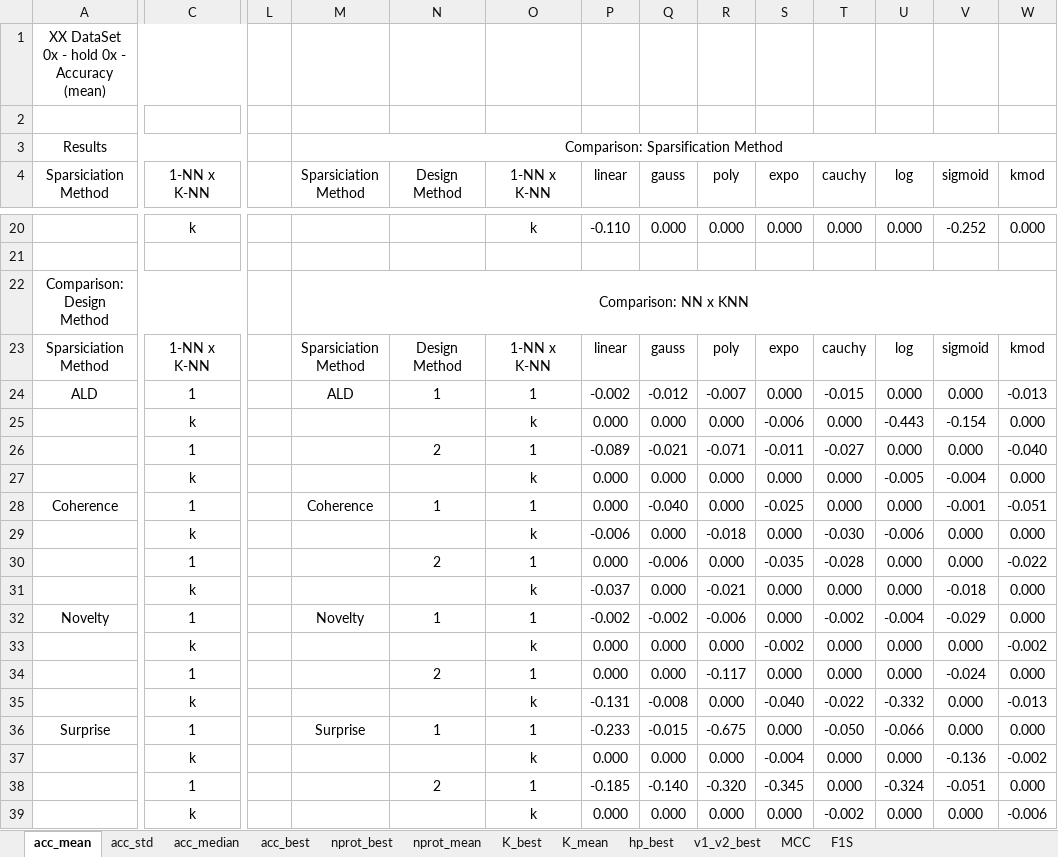
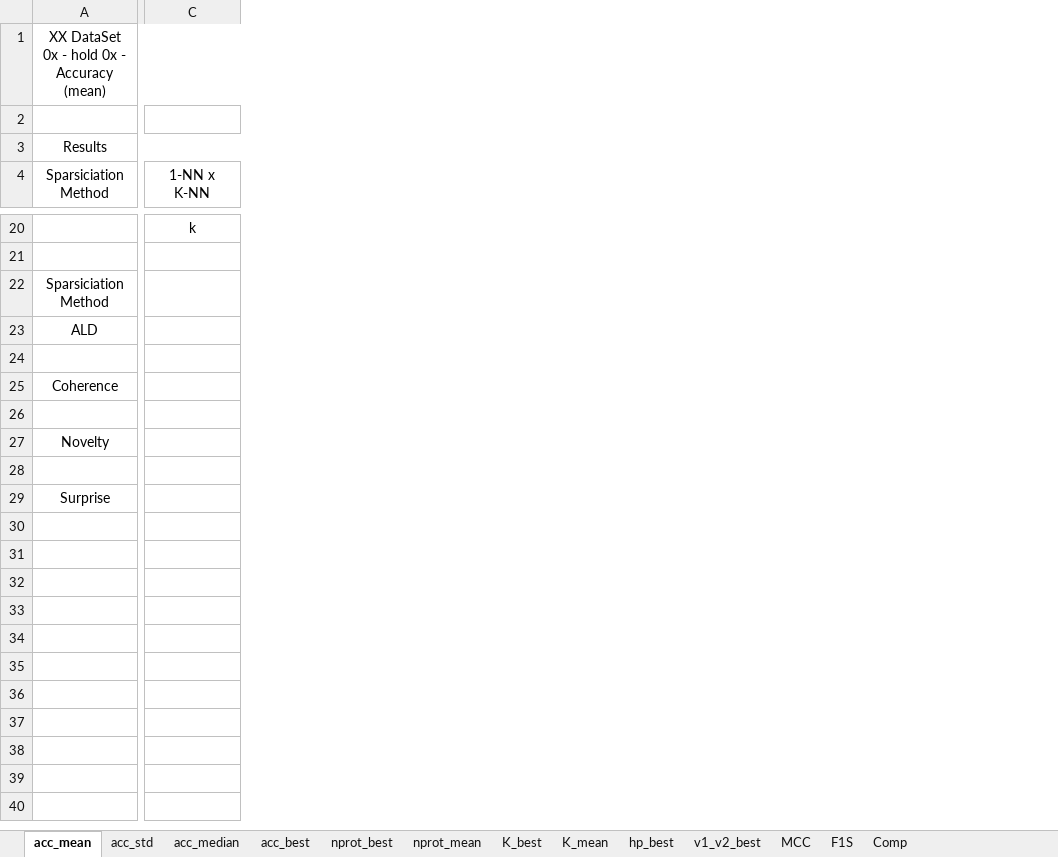
Before and after one commit to davidcoelho89/Matlab-MLTool-fp, an Excel workbook: results_analysis/spark_wallFollow_01_hold_02_best.xlsx, sheet acc_mean, drawn as a sheet; only a part is shown, gaps mark what is left out; values as stored, in another font and other column widths than the file's, no borders; removed rows and columns are numbered as before the commit, all else as after; rows hold the shown columns only; the diff names each change by its address in the sheet, - before the commit and + after, or states it on an @@ line.

```diff
--- a/results_analysis/spark_wallFollow_01_hold_02_best.xlsx (sheet acc_mean)
+++ b/results_analysis/spark_wallFollow_01_hold_02_best.xlsx (sheet acc_mean)
+sheet tab: Comp
-column L, empty
-column M (Sparsiciation Method), row 3: Comparison: Sparsification Method; row 23: Sparsiciation Method
-column N (Design Method), row 23: Design Method
-column O (1-NN x K-NN), row 20: k; row 23: 1-NN x K-NN
-column P (linear), row 20: -0.110; row 23: linear
-column Q (gauss), row 20: 0.000; row 23: gauss
-column R (poly), row 20: 0.000; row 23: poly
-column S (expo), row 20: 0.000; row 23: expo
-column T (cauchy), row 20: 0.000; row 23: cauchy
-column U (log), row 20: 0.000; row 23: log
-column V (sigmoid), row 20: -0.252; row 23: sigmoid
-column W (kmod), row 20: 0.000; row 23: kmod
-row 22: Comparison: Design Method |  |  | Comparison: NN x KNN
-C22 (1-NN x K-NN): 1-NN x K-NN
+C22 (1-NN x K-NN): (empty)
-row 24: ALD | 1 |  | ALD | 1 | 1 | -0.002 | -0.012 | -0.007 | 0.000 | -0.015 | 0.000 | 0.000 | -0.013
-row 25:  | k |  |  |  | k | 0.000 | 0.000 | 0.000 | -0.006 | 0.000 | -0.443 | -0.154 | 0.000
-row 26:  | 1 |  |  | 2 | 1 | -0.089 | -0.021 | -0.071 | -0.011 | -0.027 | 0.000 | 0.000 | -0.040
-row 27:  | k |  |  |  | k | 0.000 | 0.000 | 0.000 | 0.000 | 0.000 | -0.005 | -0.004 | 0.000
-row 28: Coherence | 1 |  | Coherence | 1 | 1 | 0.000 | -0.040 | 0.000 | -0.025 | 0.000 | 0.000 | -0.001 | -0.051
-row 29:  | k |  |  |  | k | -0.006 | 0.000 | -0.018 | 0.000 | -0.030 | -0.006 | 0.000 | 0.000
-row 30:  | 1 |  |  | 2 | 1 | 0.000 | -0.006 | 0.000 | -0.035 | -0.028 | 0.000 | 0.000 | -0.022
-row 31:  | k |  |  |  | k | -0.037 | 0.000 | -0.021 | 0.000 | 0.000 | 0.000 | -0.018 | 0.000
-row 32: Novelty | 1 |  | Novelty | 1 | 1 | -0.002 | -0.002 | -0.006 | 0.000 | -0.002 | -0.004 | -0.029 | 0.000
-row 33:  | k |  |  |  | k | 0.000 | 0.000 | 0.000 | -0.002 | 0.000 | 0.000 | 0.000 | -0.002
-row 34:  | 1 |  |  | 2 | 1 | 0.000 | 0.000 | -0.117 | 0.000 | 0.000 | 0.000 | -0.024 | 0.000
-row 35:  | k |  |  |  | k | -0.131 | -0.008 | 0.000 | -0.040 | -0.022 | -0.332 | 0.000 | -0.013
-row 36: Surprise | 1 |  | Surprise | 1 | 1 | -0.233 | -0.015 | -0.675 | 0.000 | -0.050 | -0.066 | 0.000 | 0.000
-row 37:  | k |  |  |  | k | 0.000 | 0.000 | 0.000 | -0.004 | 0.000 | 0.000 | -0.136 | -0.002
-row 38:  | 1 |  |  | 2 | 1 | -0.185 | -0.140 | -0.320 | -0.345 | 0.000 | -0.324 | -0.051 | 0.000
-row 39:  | k |  |  |  | k | 0.000 | 0.000 | 0.000 | 0.000 | -0.002 | 0.000 | 0.000 | -0.006
+row 23: ALD
+row 24: (empty)
+row 25: Coherence
+row 26: (empty)
+row 27: Novelty
+row 28: (empty)
+row 29: Surprise
+row 30: (empty)
```
Also changed, not shown: sheet MCC, sheet F1S, sheet K_best, sheet K_mean, sheet nprot_best, sheet nprot_mean, 3 more sheets, results_analysis/spark_cervicalCancer_02_hold_02.xlsx, results_analysis/spark_cervicalCancer_02_hold_02_best.xlsx, 6 other files.
